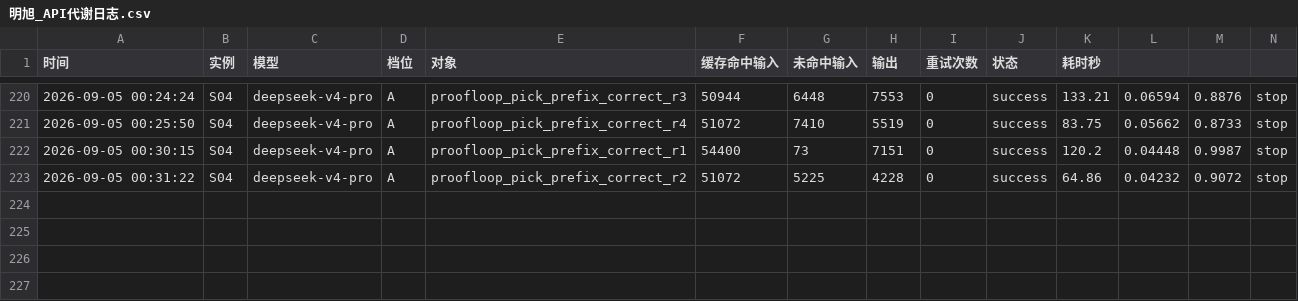
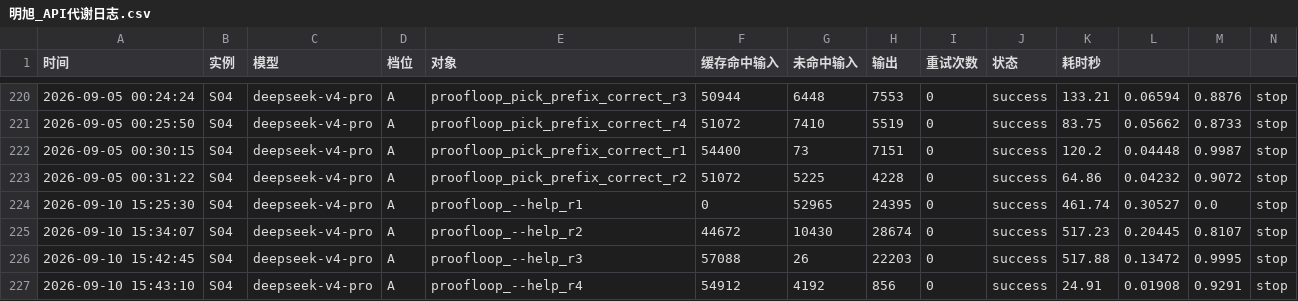
Before and after one commit to 192781-li/mingbenlun, a CSV file: docs/协作机制/明旭的记忆/明旭_API代谢日志.csv, drawn as a sheet; only a part is shown, gaps mark what is left out; rows hold the shown columns only; the diff names each change by its address in the sheet, - before the commit and + after, or states it on an @@ line.

```diff
--- a/docs/协作机制/明旭的记忆/明旭_API代谢日志.csv
+++ b/docs/协作机制/明旭的记忆/明旭_API代谢日志.csv
+row 224: 2026-09-10 15:25:30 | S04 | deepseek-v4-pro | A | proofloop_--help_r1 | 0 | 52965 | 24395 | 0 | success | 461.74 | 0.30527 | 0.0 | stop
+row 225: 2026-09-10 15:34:07 | S04 | deepseek-v4-pro | A | proofloop_--help_r2 | 44672 | 10430 | 28674 | 0 | success | 517.23 | 0.20445 | 0.8107 | stop
+row 226: 2026-09-10 15:42:45 | S04 | deepseek-v4-pro | A | proofloop_--help_r3 | 57088 | 26 | 22203 | 0 | success | 517.88 | 0.13472 | 0.9995 | stop
+row 227: 2026-09-10 15:43:10 | S04 | deepseek-v4-pro | A | proofloop_--help_r4 | 54912 | 4192 | 856 | 0 | success | 24.91 | 0.01908 | 0.9291 | stop
```
Also changed, not shown: 2 other files.
